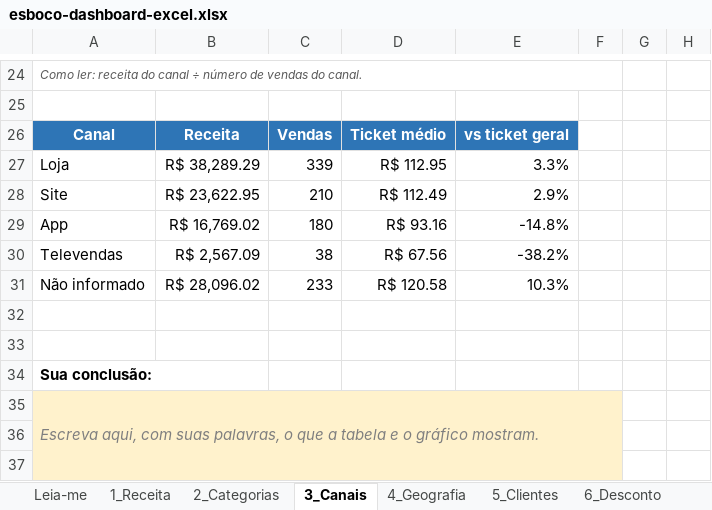
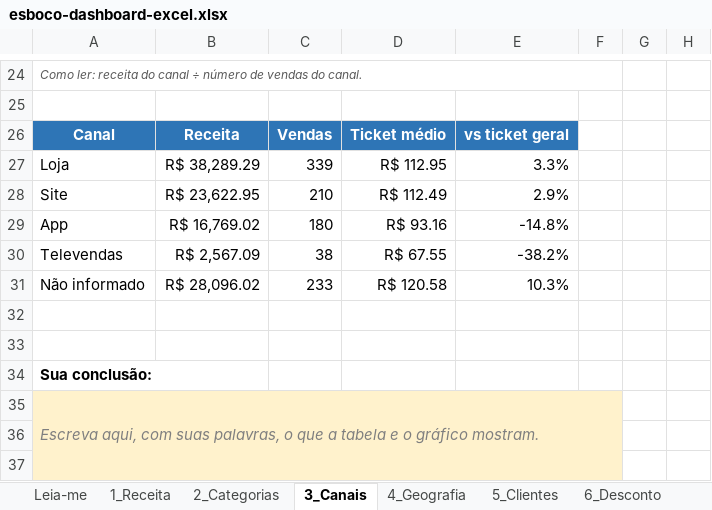
Before and after one commit to CRDset22/Projeto-Varejo, an Excel workbook: dashboards/excel/esboco-dashboard-excel.xlsx, sheet 3_Canais, drawn as a sheet; only a part is shown, gaps mark what is left out; values as stored, in another font and other column widths than the file's, no borders; charts and pictures and conditional formats not drawn; the diff names each change by its address in the sheet, - before the commit and + after, or states it on an @@ line.

```diff
--- a/dashboards/excel/esboco-dashboard-excel.xlsx (sheet 3_Canais)
+++ b/dashboards/excel/esboco-dashboard-excel.xlsx (sheet 3_Canais)
-D30: R$ 67.56
+D30: R$ 67.55
```
Also changed, not shown: sheet Dados, sheet aux_clientes, sheet 6_Desconto, sheet 1_Receita, sheet 5_Clientes, sheet 2_Categorias, charts or pictures.
